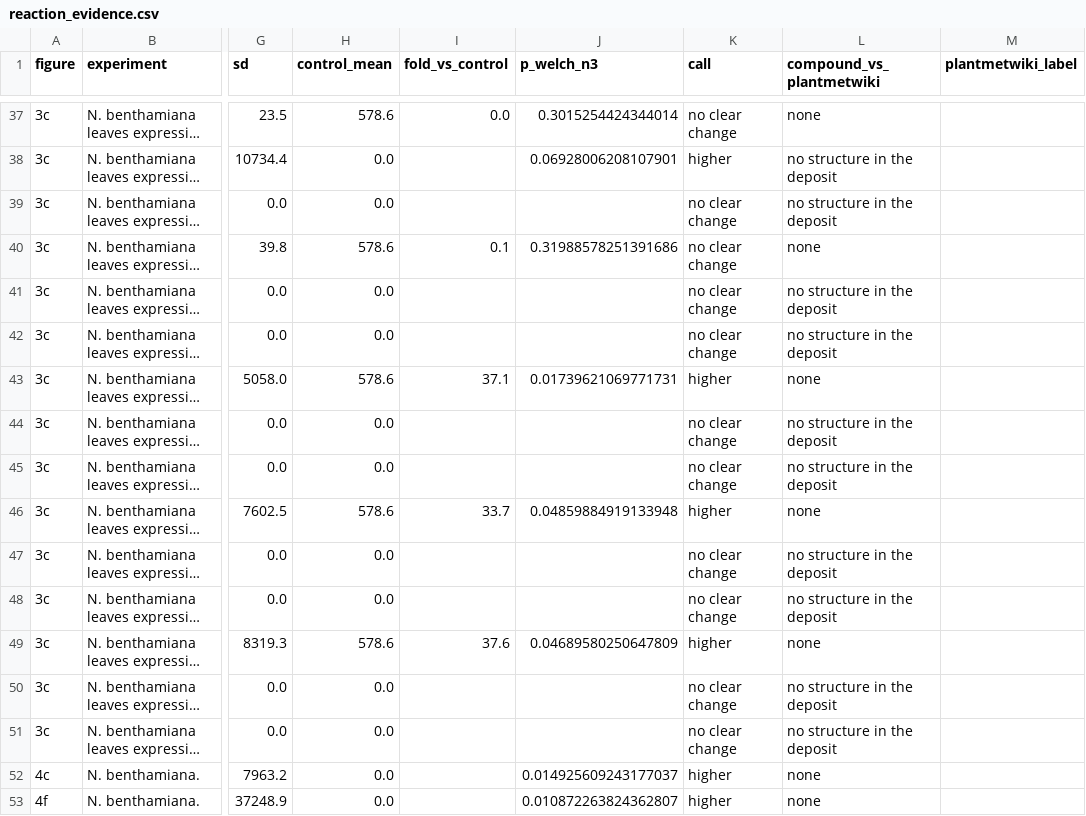
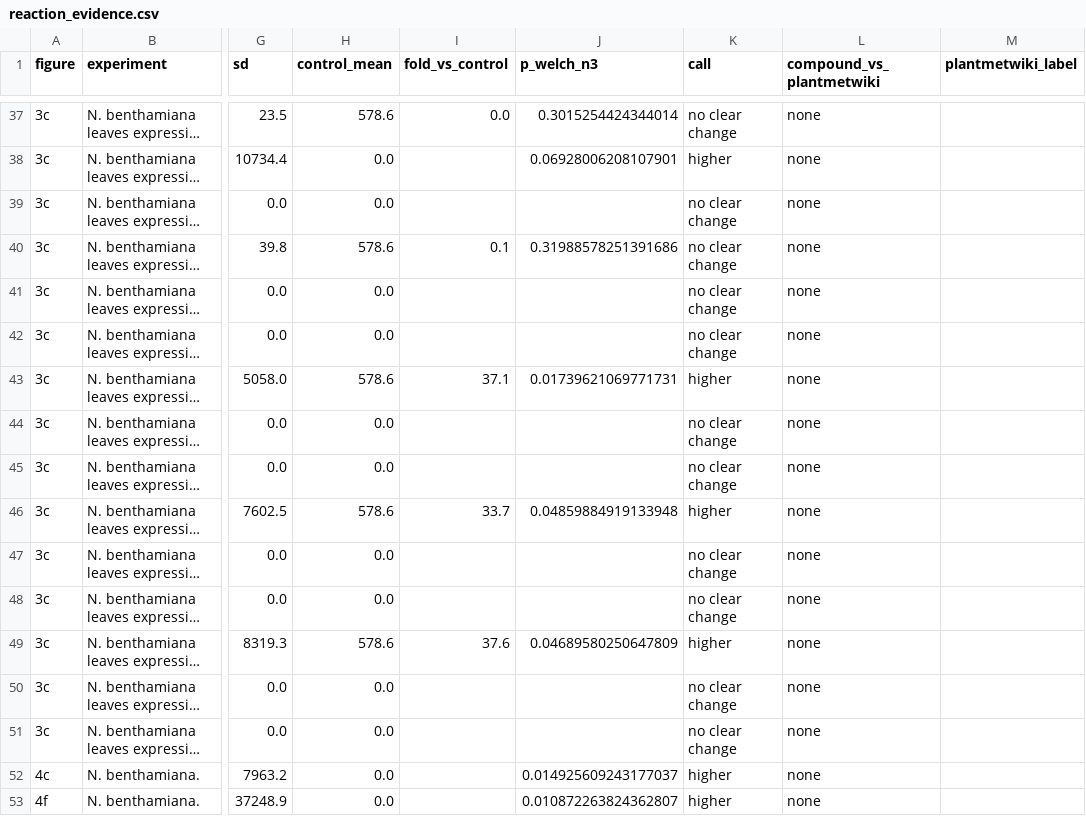
Before and after one commit to pathway-lod/lod-pathways-community, a CSV file: pilots/ipecac_overlap/results/reaction_evidence.csv, drawn as a sheet; only a part is shown, gaps mark what is left out; long unchanged cells end in …; the diff covers the shown part only; the diff names each change by its address in the sheet, - before the commit and + after, or states it on an @@ line.

```diff
--- a/pilots/ipecac_overlap/results/reaction_evidence.csv
+++ b/pilots/ipecac_overlap/results/reaction_evidence.csv
-L38:L39 (compound_vs_plantmetwiki): no structure in the deposit
+L38:L39 (compound_vs_plantmetwiki): none
-L41:L42 (compound_vs_plantmetwiki): no structure in the deposit
+L41:L42 (compound_vs_plantmetwiki): none
-L44:L45 (compound_vs_plantmetwiki): no structure in the deposit
+L44:L45 (compound_vs_plantmetwiki): none
-L47:L48 (compound_vs_plantmetwiki): no structure in the deposit
+L47:L48 (compound_vs_plantmetwiki): none
-L50:L51 (compound_vs_plantmetwiki): no structure in the deposit
+L50:L51 (compound_vs_plantmetwiki): none
```
Also changed, not shown: 27 edited cells elsewhere in this file, pilots/ipecac_overlap/results/coexpression_summary.csv, pilots/ipecac_overlap/results/gene_class_summary.csv, 7 other files.
